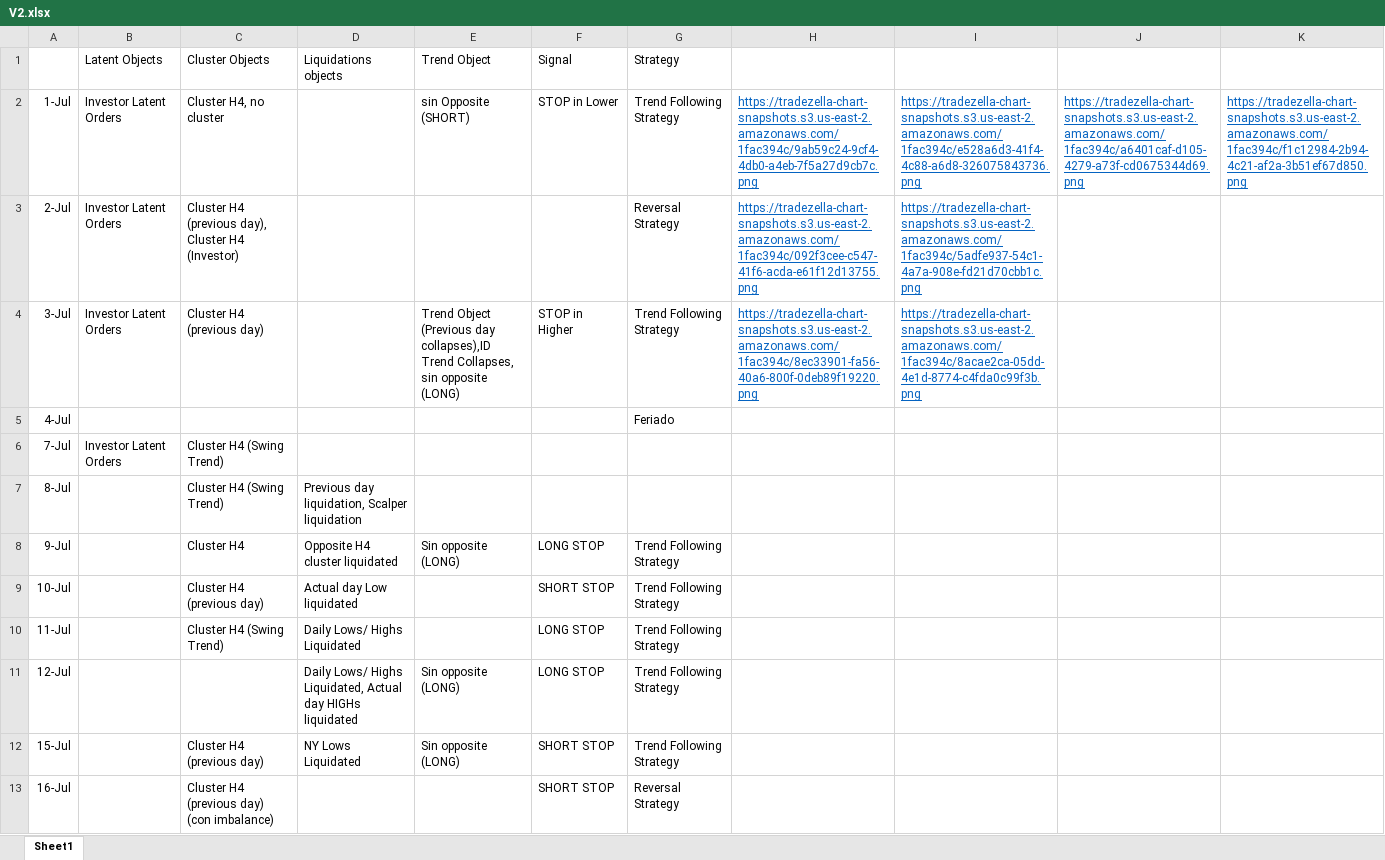
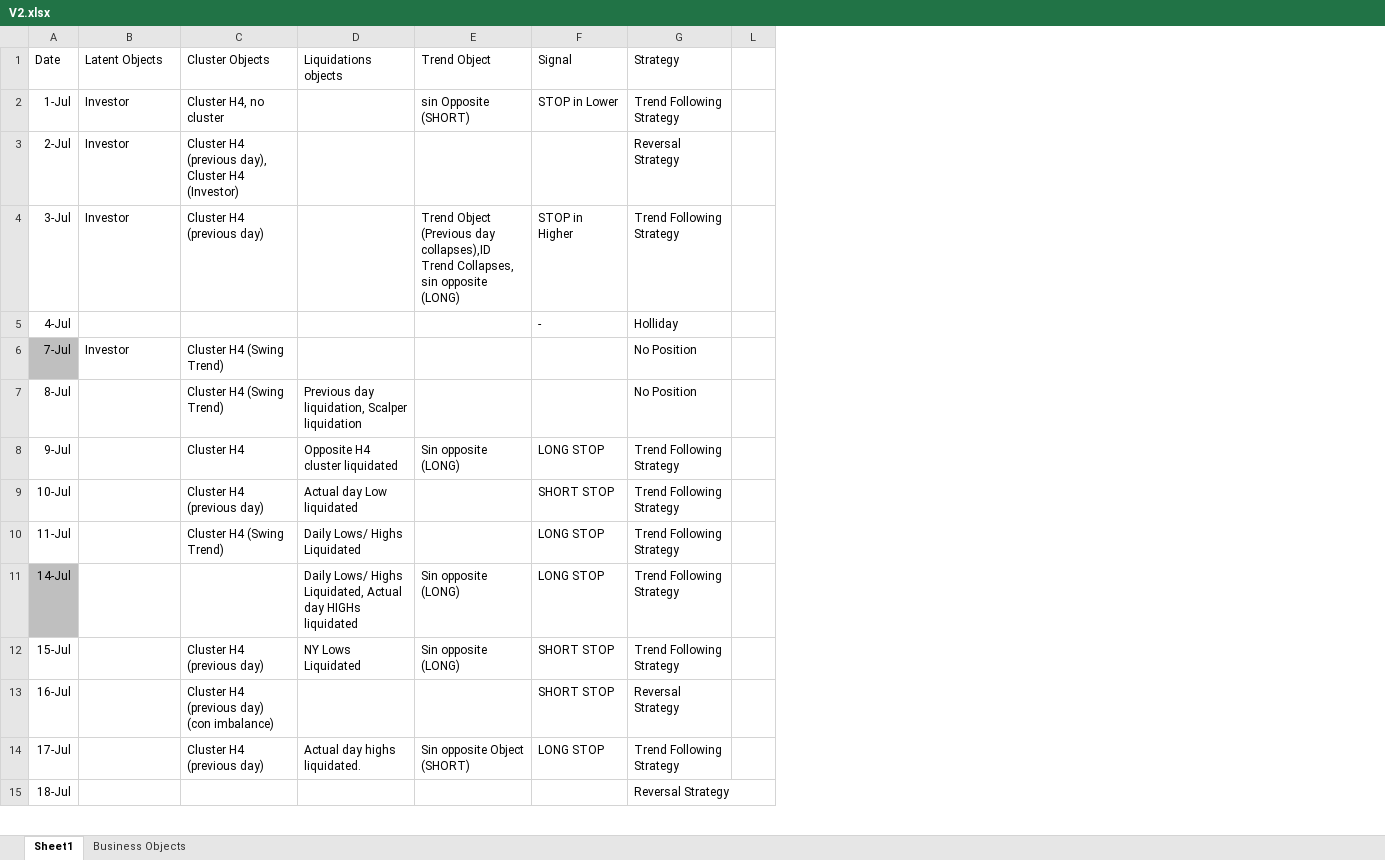
Before and after one commit to matitorri/Node, an Excel workbook: V2.xlsx, sheet Sheet1, drawn as a sheet; only a part is shown; values as stored, in another font and other column widths than the file's, no borders; removed rows and columns are numbered as before the commit, all else as after; the diff covers the shown part only; the diff names each change by its address in the sheet, - before the commit and + after, or states it on an @@ line.

```diff
--- a/V2.xlsx (sheet Sheet1)
+++ b/V2.xlsx (sheet Sheet1)
+sheet tab: Business Objects
@@ column H hidden, rows 2-4: https://tradezella-chart-snapshots.s3.us-east-2.amazonaws.com/1fac394c/9ab59c24-9cf4-4db0-a4eb-7f5a27d9cb7c.png | https://tradezella-chart-snapshots.s3.us-east-2.amazonaws.com/1fac394c/092f3cee-c547-41f6-acda-e61f12d13755.png | https://tradezella-chart-snapshots.s3.us-east-2.amazonaws.com/1fac394c/8ec33901-fa56-40a6-800f-0deb89f19220.png @@
@@ column I hidden, rows 2-4: https://tradezella-chart-snapshots.s3.us-east-2.amazonaws.com/1fac394c/e528a6d3-41f4-4c88-a6d8-326075843736.png | https://tradezella-chart-snapshots.s3.us-east-2.amazonaws.com/1fac394c/5adfe937-54c1-4a7a-908e-fd21d70cbb1c.png | https://tradezella-chart-snapshots.s3.us-east-2.amazonaws.com/1fac394c/8acae2ca-05dd-4e1d-8774-c4fda0c99f3b.png @@
@@ column J hidden, row 2: https://tradezella-chart-snapshots.s3.us-east-2.amazonaws.com/1fac394c/a6401caf-d105-4279-a73f-cd0675344d69.png @@
@@ column K hidden, row 2: https://tradezella-chart-snapshots.s3.us-east-2.amazonaws.com/1fac394c/f1c12984-2b94-4c21-af2a-3b51ef67d850.png @@
+column L, empty
-A1: (empty)
+A1: Date
-B2:B4 (Latent Objects): Investor Latent Orders
+B2:B4 (Latent Objects): Investor
-F5 (Signal): (empty)
+F5 (Signal): -
-G5 (Strategy): Feriado
+G5 (Strategy): Holliday
-A6 fill: none
+A6 fill: #BFBFBF
-B6 (Latent Objects): Investor Latent Orders
+B6 (Latent Objects): Investor
-G6:G7 (Strategy): (empty)
+G6:G7 (Strategy): No Position
-A11 (Date): 12-Jul
+A11 (Date): 14-Jul
-A11 fill: none
+A11 fill: #BFBFBF
+row 14: 17-Jul |  | Cluster H4 (previous day) | Actual day highs liquidated. | Sin opposite Object (SHORT) | LONG STOP | Trend Following Strategy
+row 15: 18-Jul |  |  |  |  |  | Reversal Strategy
```
Also changed, not shown: 52 added rows elsewhere in this sheet, formulas that keep their value, 1 other file.
